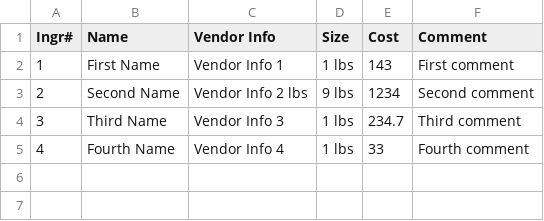
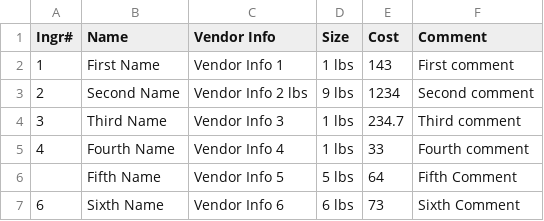
Before and after one commit to Unpaid-Interns/FoodManage, a CSV file: food_site/importer/ingredients2.csv, drawn as a sheet; the diff names each change by its address in the sheet, - before the commit and + after, or states it on an @@ line.

Commit message:
now autogens ingr#

```diff
--- a/food_site/importer/ingredients2.csv
+++ b/food_site/importer/ingredients2.csv
+row 6:  | Fifth Name | Vendor Info 5 | 5 lbs | 64 | Fifth Comment
+row 7: 6 | Sixth Name | Vendor Info 6 | 6 lbs | 73 | Sixth Comment
```
Also changed, not shown: 1 other file.
